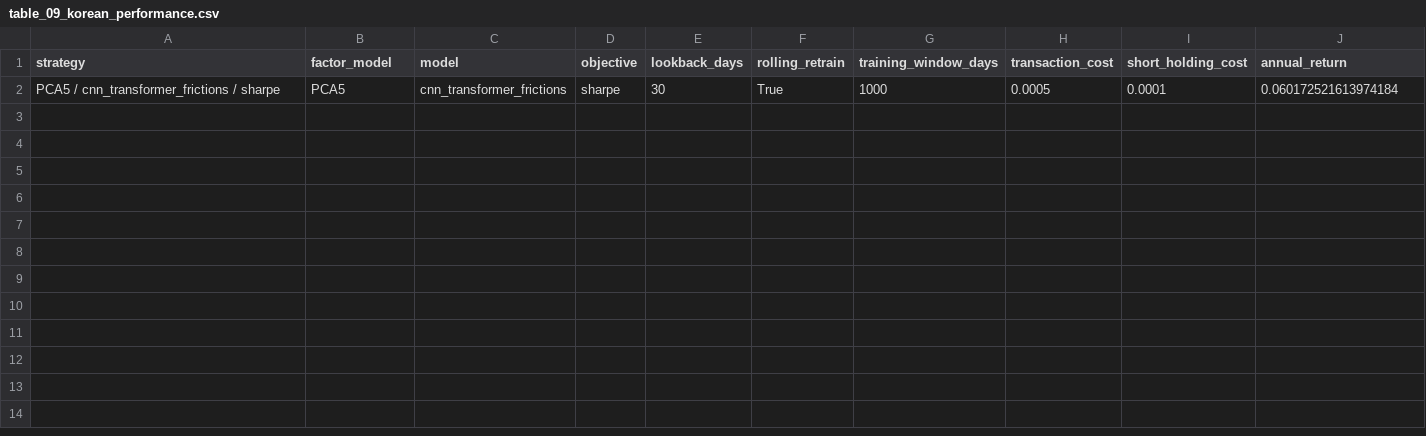
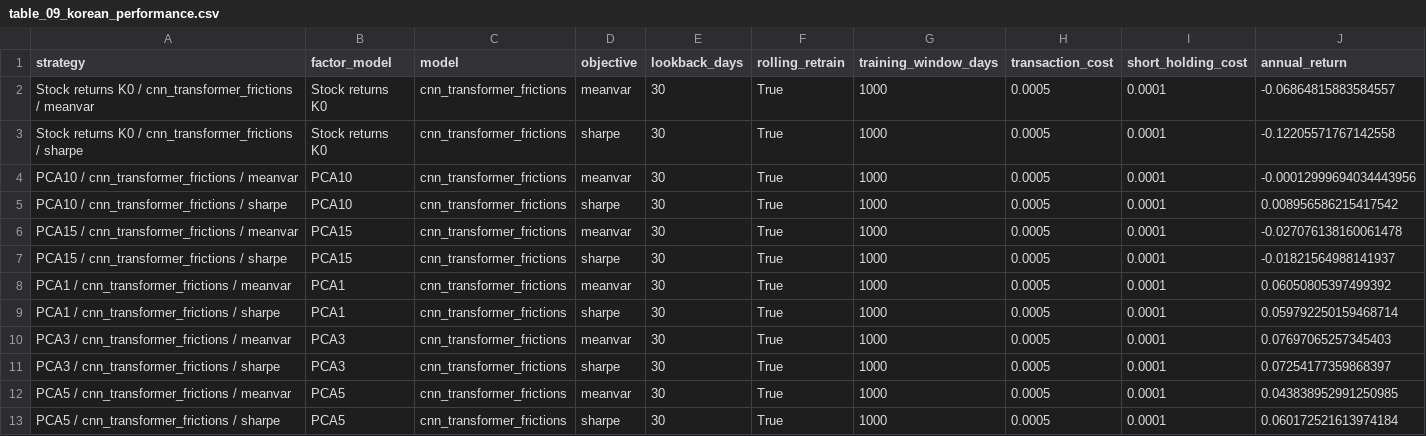
Before and after one commit to jaepil-choi/kaist-thesis, a CSV file: guijarro-ordonez-2025-replication/paper-assets/tables/table_09_korean_performance.csv, drawn as a sheet; only a part is shown; rows hold the shown columns only; the diff names each change by its address in the sheet, - before the commit and + after, or states it on an @@ line.

```diff
--- a/guijarro-ordonez-2025-replication/paper-assets/tables/table_09_korean_performance.csv
+++ b/guijarro-ordonez-2025-replication/paper-assets/tables/table_09_korean_performance.csv
+row 2: Stock returns K0 / cnn_transformer_frictions / meanvar | Stock returns K0 | cnn_transformer_frictions | meanvar | 30 | True | 1000 | 0.0005 | 0.0001 | -0.06864815883584557
+row 3: Stock returns K0 / cnn_transformer_frictions / sharpe | Stock returns K0 | cnn_transformer_frictions | sharpe | 30 | True | 1000 | 0.0005 | 0.0001 | -0.12205571767142558
+row 4: PCA10 / cnn_transformer_frictions / meanvar | PCA10 | cnn_transformer_frictions | meanvar | 30 | True | 1000 | 0.0005 | 0.0001 | -0.00012999694034443956
+row 5: PCA10 / cnn_transformer_frictions / sharpe | PCA10 | cnn_transformer_frictions | sharpe | 30 | True | 1000 | 0.0005 | 0.0001 | 0.008956586215417542
+row 6: PCA15 / cnn_transformer_frictions / meanvar | PCA15 | cnn_transformer_frictions | meanvar | 30 | True | 1000 | 0.0005 | 0.0001 | -0.027076138160061478
+row 7: PCA15 / cnn_transformer_frictions / sharpe | PCA15 | cnn_transformer_frictions | sharpe | 30 | True | 1000 | 0.0005 | 0.0001 | -0.01821564988141937
+row 8: PCA1 / cnn_transformer_frictions / meanvar | PCA1 | cnn_transformer_frictions | meanvar | 30 | True | 1000 | 0.0005 | 0.0001 | 0.06050805397499392
+row 9: PCA1 / cnn_transformer_frictions / sharpe | PCA1 | cnn_transformer_frictions | sharpe | 30 | True | 1000 | 0.0005 | 0.0001 | 0.059792250159468714
+row 10: PCA3 / cnn_transformer_frictions / meanvar | PCA3 | cnn_transformer_frictions | meanvar | 30 | True | 1000 | 0.0005 | 0.0001 | 0.07697065257345403
+row 11: PCA3 / cnn_transformer_frictions / sharpe | PCA3 | cnn_transformer_frictions | sharpe | 30 | True | 1000 | 0.0005 | 0.0001 | 0.07254177359868397
+row 12: PCA5 / cnn_transformer_frictions / meanvar | PCA5 | cnn_transformer_frictions | meanvar | 30 | True | 1000 | 0.0005 | 0.0001 | 0.043838952991250985
```
Also changed, not shown: guijarro-ordonez-2025-replication/paper-assets/tables/table_02_korean_factor_alpha.csv, guijarro-ordonez-2025-replication/paper-assets/tables/table_03_korean_performance.csv, 19 other files.
